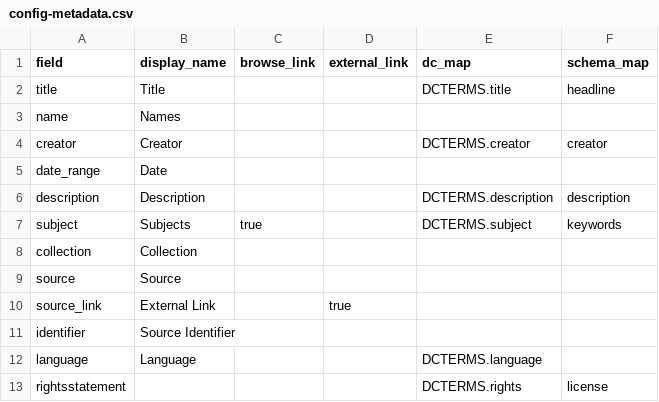
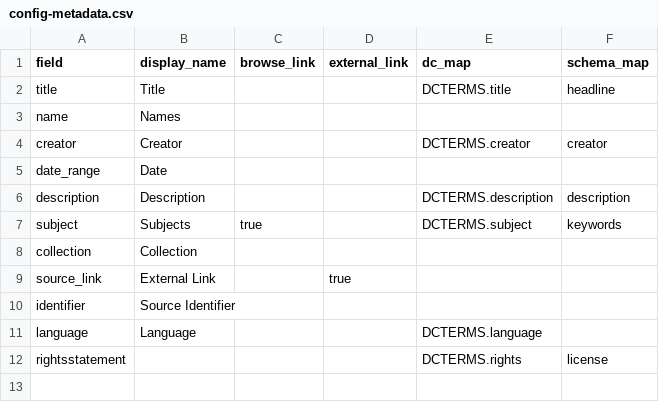
Before and after one commit to melindasusanto/dhsi-project, a CSV file: _data/config-metadata.csv, drawn as a sheet.

```diff
--- a/_data/config-metadata.csv
+++ b/_data/config-metadata.csv
@@ -8,3 +8,2 @@ subject,Subjects,true,,DCTERMS.subject,keywords
 collection,Collection,,,,
-source,Source,,,,
 source_link,External Link,,true,,
```
Also changed, not shown: 7 other files.
